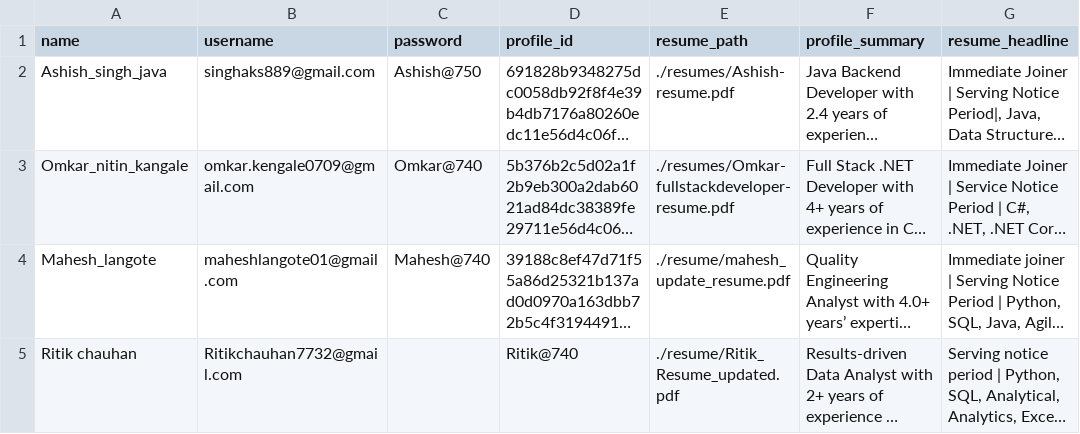
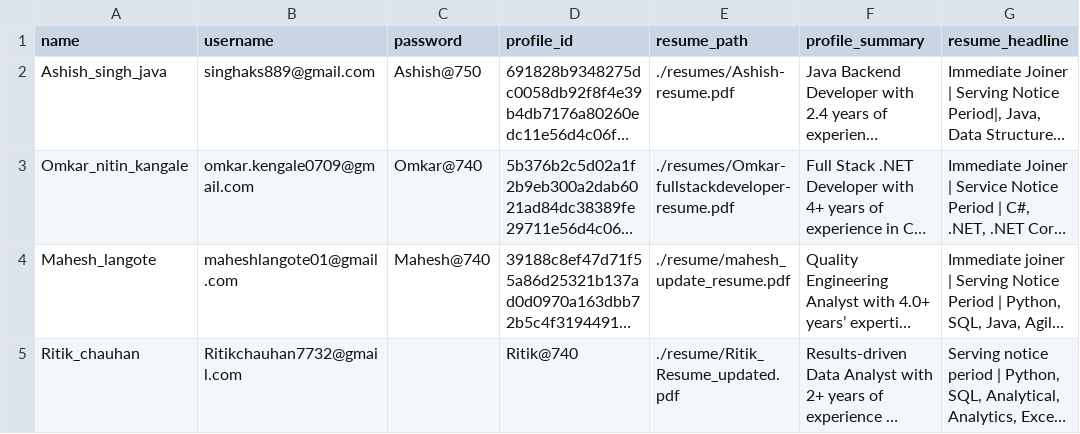
Before and after one commit to emailumangb-cpu/naukri-resume-action, a CSV file: profiles.csv, drawn as a sheet; long unchanged cells end in …; the diff names each change by its address in the sheet, - before the commit and + after, or states it on an @@ line.

Commit message:
update profiles.csv

```diff
--- a/profiles.csv
+++ b/profiles.csv
-A5 (name): Ritik chauhan
+A5 (name): Ritik_chauhan
```
